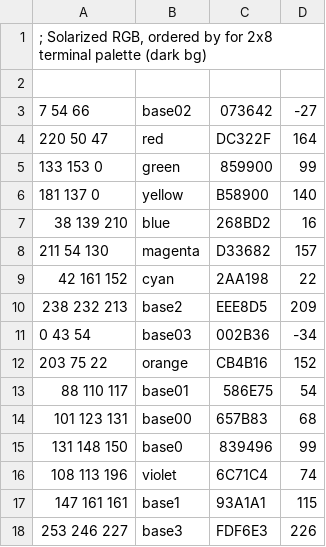
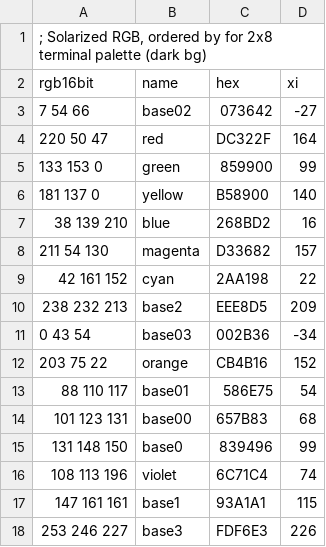
Before and after one commit to dotmpe/chauvet, a TSV file: src/rgbtab/Solarized.rgb.tsv, drawn as a sheet.

Commit message:
Further build decoupling. Adding Solarized table.
- Moving env init out of default.do
- Solarized.txt has a very complete table format, including L*A*B,
  RGB and HSB decimal values, a termcol name, hex notation and base8/16
  mapping.

```diff
--- a/src/rgbtab/Solarized.rgb.tsv
+++ b/src/rgbtab/Solarized.rgb.tsv
@@ -1,3 +1,3 @@
 ; Solarized RGB, ordered by for 2x8 terminal palette (dark bg)
-
+rgb16bit	name	hex	xi
    7  54  66	base02	073642	-27
```
Also changed, not shown: 3 other files.
